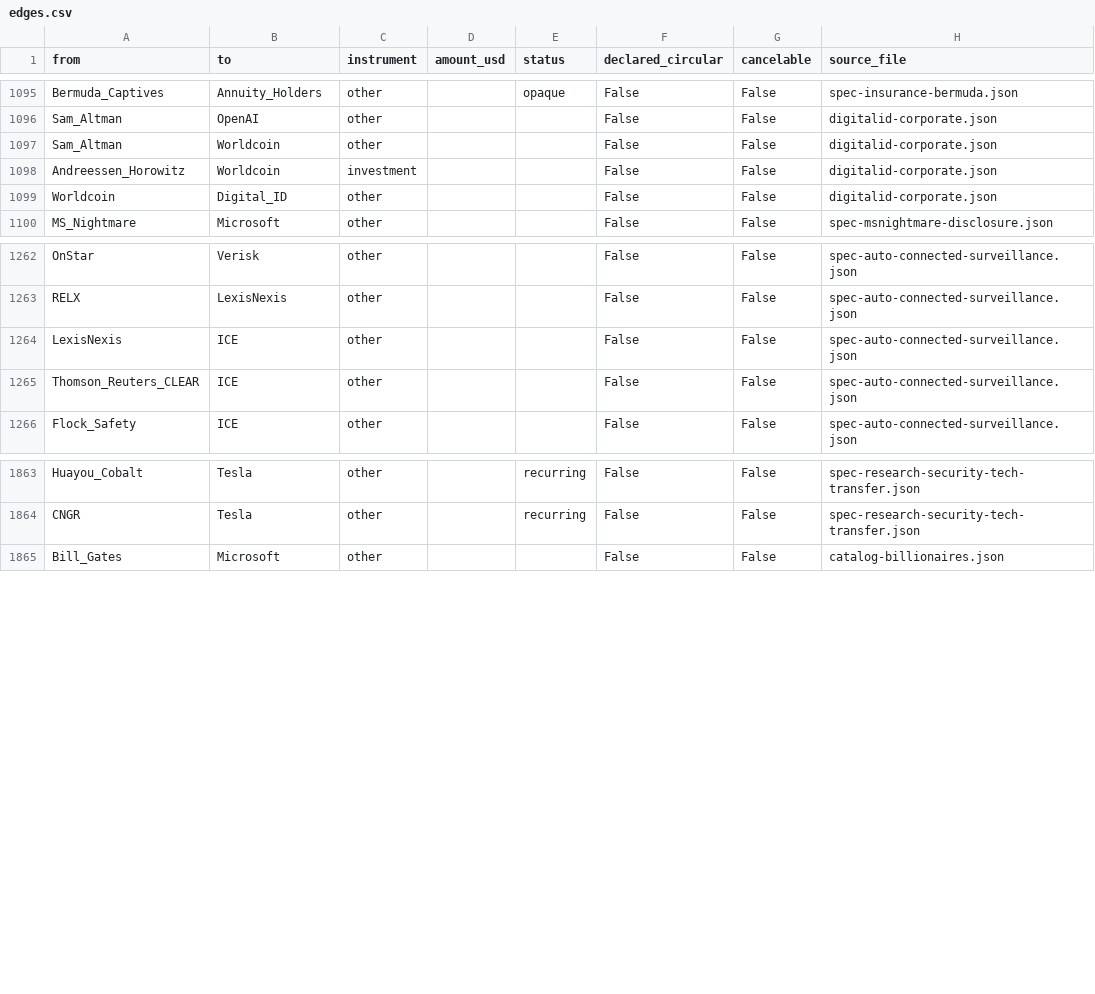
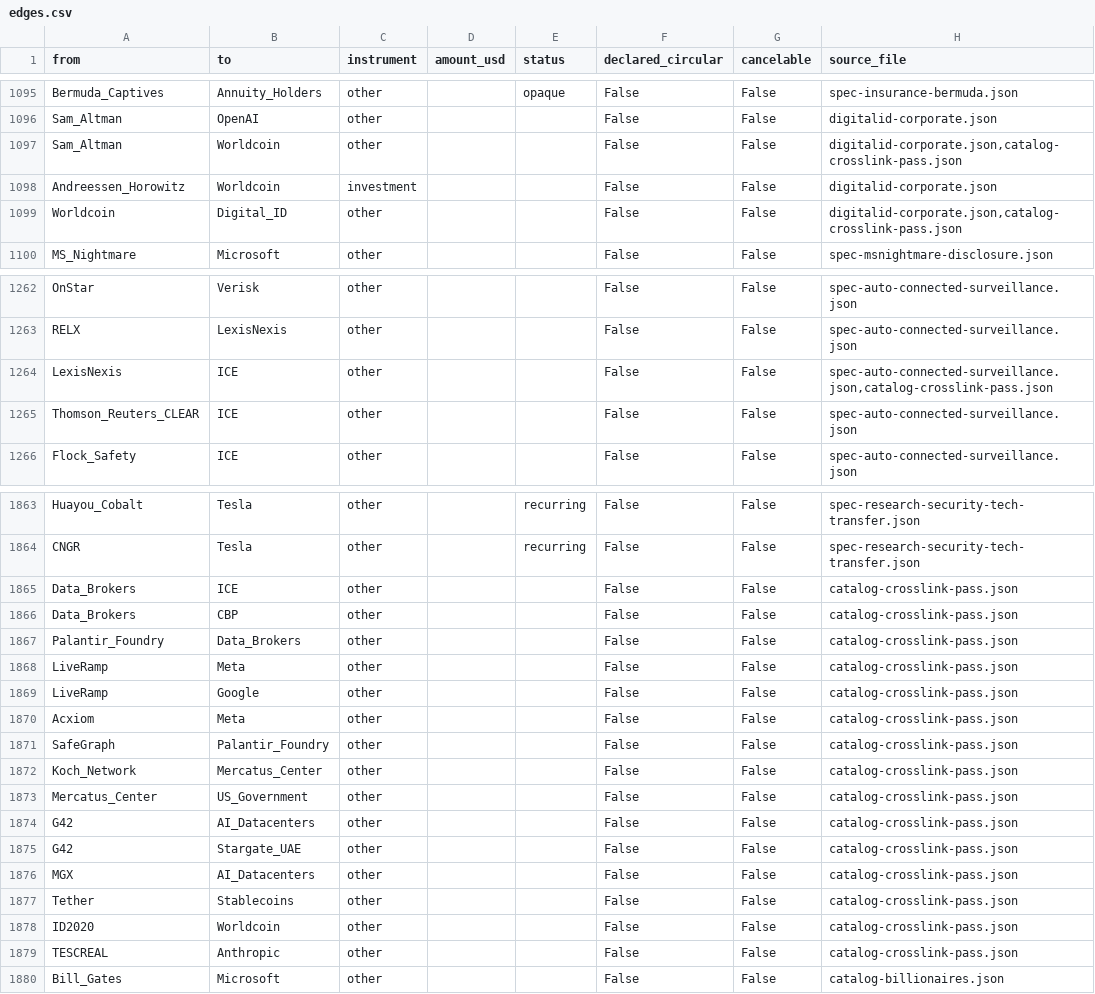
Before and after one commit to pq-cybarg/bubble-map, a CSV file: data/edges.csv, drawn as a sheet; only a part is shown, gaps mark what is left out.

Commit message:
#209 Catalog cross-link pass: wire new catalog nodes into surveillance/immigration/adtech/AI/digital-ID core
- new block catalog-crosslink-pass (+1 node Mercatus, 18 structural edges) - connectivity, not new islands
- broker->enforcement: LexisNexis->ICE ($22M), Data_Brokers->ICE/CBP, Palantir Foundry->Data_Brokers, SafeGraph->Foundry
- broker->adtech: LiveRamp/Acxiom->Meta/Google (identity resolution)
- quiet money->academia->policy: Koch Network->Mercatus(GMU)->US policy
- Gulf capital->AI infra: G42->AI_Datacenters/Stargate_UAE, MGX->AI_Datacenters
- crypto/digital-ID: Tether->Stablecoins; Sam Altman->Worldcoin->Digital_ID; ID2020<->Worldcoin
- ideology->lab: TESCREAL->Anthropic
- honest: documented procurement/product/funding = fact; feed-level deals + policy influence graded; ideology edges interpretation
- UNMASKING -> 223 files / 1672 nodes / 2573 edges
- gate: all 18 edges structural; core 12/11; audit 0; edge-conflicts 0

```diff
--- a/data/edges.csv
+++ b/data/edges.csv
@@ -1096,5 +1096,5 @@ Bermuda_Captives,Annuity_Holders,other,,opaque,False,False,spec-insurance-bermud
 Sam_Altman,OpenAI,other,,,False,False,digitalid-corporate.json
-Sam_Altman,Worldcoin,other,,,False,False,digitalid-corporate.json
+Sam_Altman,Worldcoin,other,,,False,False,"digitalid-corporate.json,catalog-crosslink-pass.json"
 Andreessen_Horowitz,Worldcoin,investment,,,False,False,digitalid-corporate.json
-Worldcoin,Digital_ID,other,,,False,False,digitalid-corporate.json
+Worldcoin,Digital_ID,other,,,False,False,"digitalid-corporate.json,catalog-crosslink-pass.json"
 MS_Nightmare,Microsoft,other,,,False,False,spec-msnightmare-disclosure.json
@@ -1263,3 +1263,3 @@ OnStar,Verisk,other,,,False,False,spec-auto-connected-surveillance.json
 RELX,LexisNexis,other,,,False,False,spec-auto-connected-surveillance.json
-LexisNexis,ICE,other,,,False,False,spec-auto-connected-surveillance.json
+LexisNexis,ICE,other,,,False,False,"spec-auto-connected-surveillance.json,catalog-crosslink-pass.json"
 Thomson_Reuters_CLEAR,ICE,other,,,False,False,spec-auto-connected-surveillance.json
@@ -1864,2 +1864,17 @@ Huayou_Cobalt,Tesla,other,,recurring,False,False,spec-research-security-tech-tra
 CNGR,Tesla,other,,recurring,False,False,spec-research-security-tech-transfer.json
+Data_Brokers,ICE,other,,,False,False,catalog-crosslink-pass.json
+Data_Brokers,CBP,other,,,False,False,catalog-crosslink-pass.json
+Palantir_Foundry,Data_Brokers,other,,,False,False,catalog-crosslink-pass.json
+LiveRamp,Meta,other,,,False,False,catalog-crosslink-pass.json
+LiveRamp,Google,other,,,False,False,catalog-crosslink-pass.json
+Acxiom,Meta,other,,,False,False,catalog-crosslink-pass.json
+SafeGraph,Palantir_Foundry,other,,,False,False,catalog-crosslink-pass.json
+Koch_Network,Mercatus_Center,other,,,False,False,catalog-crosslink-pass.json
+Mercatus_Center,US_Government,other,,,False,False,catalog-crosslink-pass.json
+G42,AI_Datacenters,other,,,False,False,catalog-crosslink-pass.json
+G42,Stargate_UAE,other,,,False,False,catalog-crosslink-pass.json
+MGX,AI_Datacenters,other,,,False,False,catalog-crosslink-pass.json
+Tether,Stablecoins,other,,,False,False,catalog-crosslink-pass.json
+ID2020,Worldcoin,other,,,False,False,catalog-crosslink-pass.json
+TESCREAL,Anthropic,other,,,False,False,catalog-crosslink-pass.json
 Bill_Gates,Microsoft,other,,,False,False,catalog-billionaires.json
```
Also changed, not shown: data/entities.csv, 15 other files.
